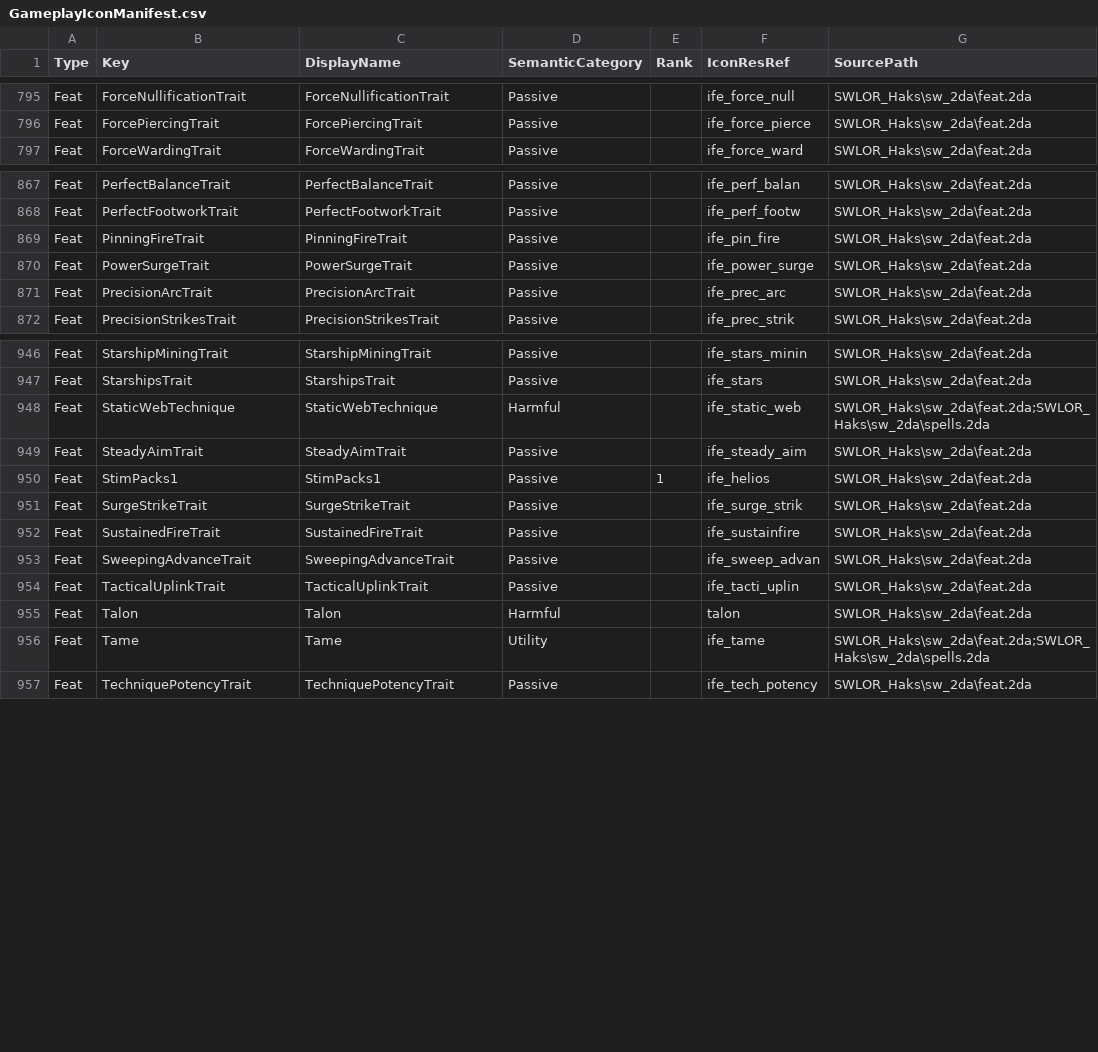
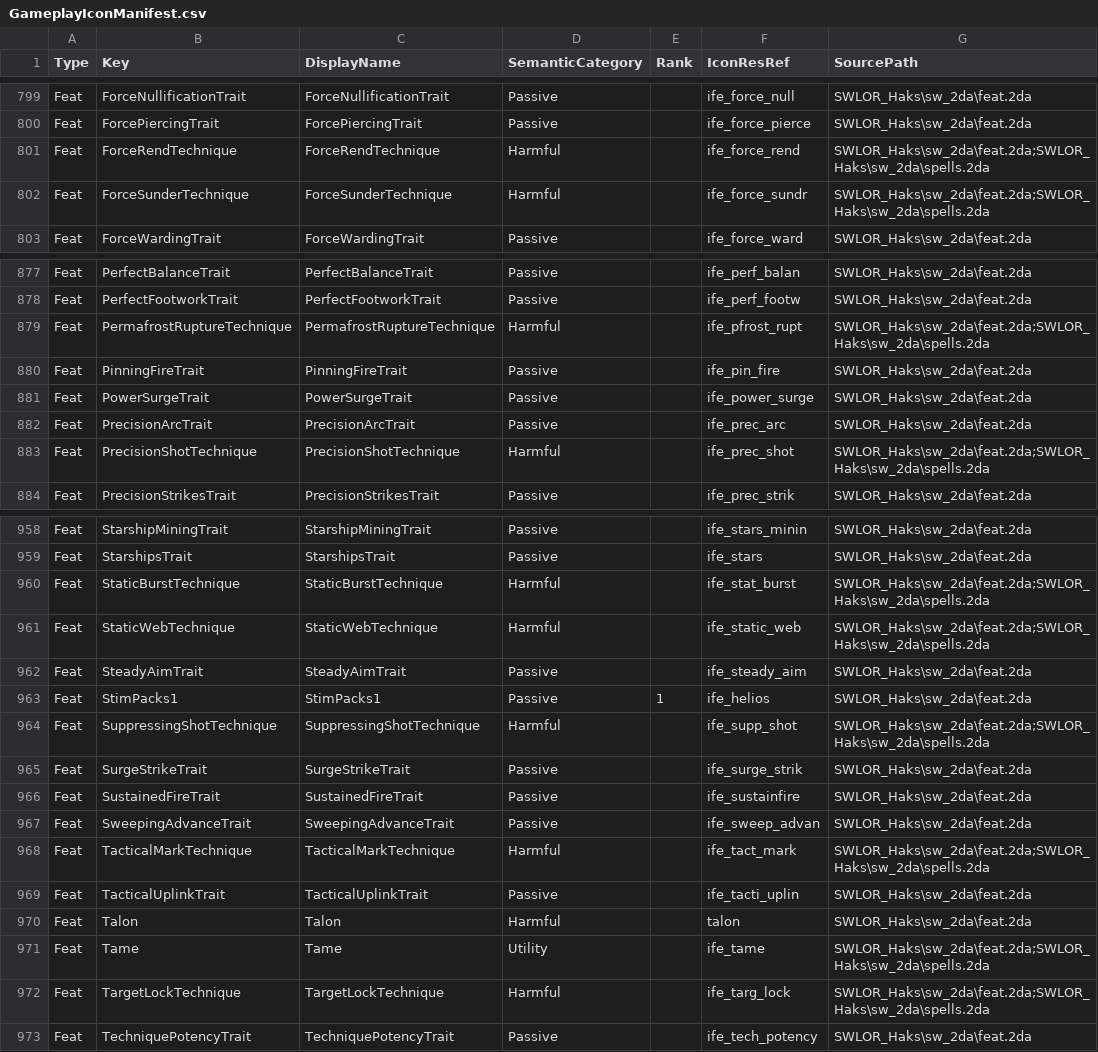
Before and after one commit to zunath/SWLOR_NWN, a CSV file: SWLOR.Game.Server/Readmes/GameplayIconManifest.csv, drawn as a sheet; only a part is shown, gaps mark what is left out; the diff covers the shown part only; the diff names each change by its address in the sheet, - before the commit and + after, or states it on an @@ line.

```diff
--- a/SWLOR.Game.Server/Readmes/GameplayIconManifest.csv
+++ b/SWLOR.Game.Server/Readmes/GameplayIconManifest.csv
+row 801: Feat | ForceRendTechnique | ForceRendTechnique | Harmful |  | ife_force_rend | SWLOR_Haks\sw_2da\feat.2da;SWLOR_Haks\sw_2da\spells.2da
+row 802: Feat | ForceSunderTechnique | ForceSunderTechnique | Harmful |  | ife_force_sundr | SWLOR_Haks\sw_2da\feat.2da;SWLOR_Haks\sw_2da\spells.2da
+row 879: Feat | PermafrostRuptureTechnique | PermafrostRuptureTechnique | Harmful |  | ife_pfrost_rupt | SWLOR_Haks\sw_2da\feat.2da;SWLOR_Haks\sw_2da\spells.2da
+row 883: Feat | PrecisionShotTechnique | PrecisionShotTechnique | Harmful |  | ife_prec_shot | SWLOR_Haks\sw_2da\feat.2da;SWLOR_Haks\sw_2da\spells.2da
+row 960: Feat | StaticBurstTechnique | StaticBurstTechnique | Harmful |  | ife_stat_burst | SWLOR_Haks\sw_2da\feat.2da;SWLOR_Haks\sw_2da\spells.2da
+row 964: Feat | SuppressingShotTechnique | SuppressingShotTechnique | Harmful |  | ife_supp_shot | SWLOR_Haks\sw_2da\feat.2da;SWLOR_Haks\sw_2da\spells.2da
+row 968: Feat | TacticalMarkTechnique | TacticalMarkTechnique | Harmful |  | ife_tact_mark | SWLOR_Haks\sw_2da\feat.2da;SWLOR_Haks\sw_2da\spells.2da
+row 972: Feat | TargetLockTechnique | TargetLockTechnique | Harmful |  | ife_targ_lock | SWLOR_Haks\sw_2da\feat.2da;SWLOR_Haks\sw_2da\spells.2da
```
Also changed, not shown: 8 added rows elsewhere in this file.
